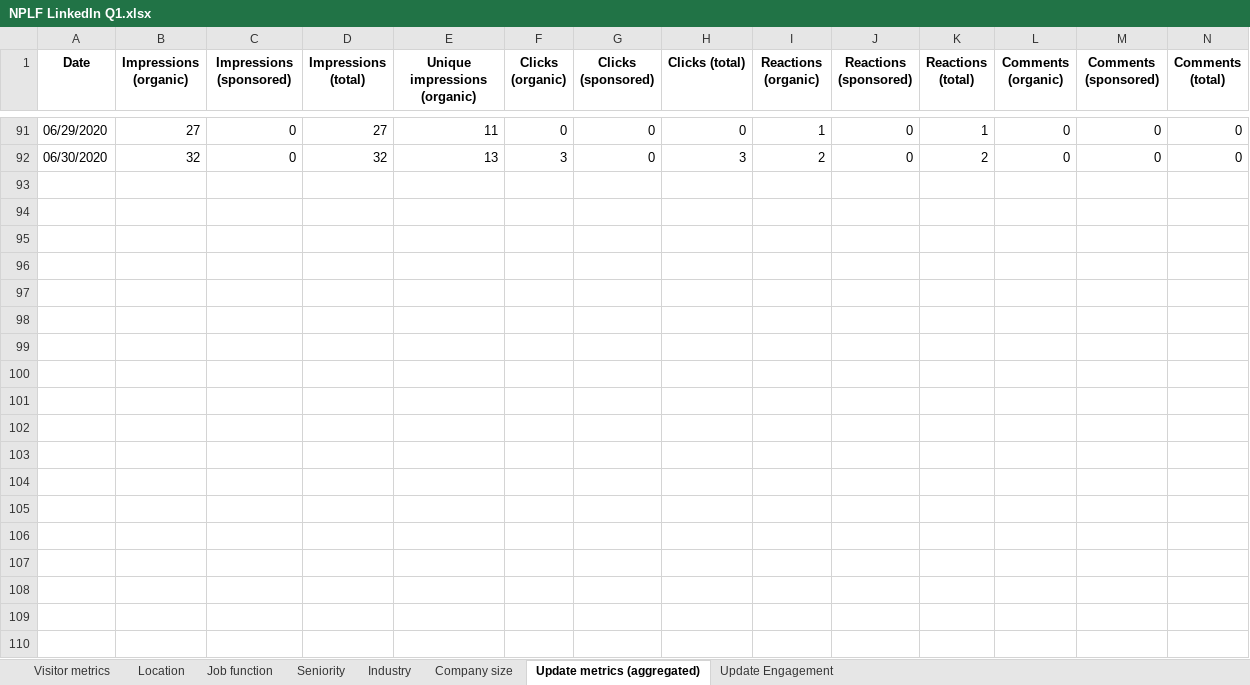
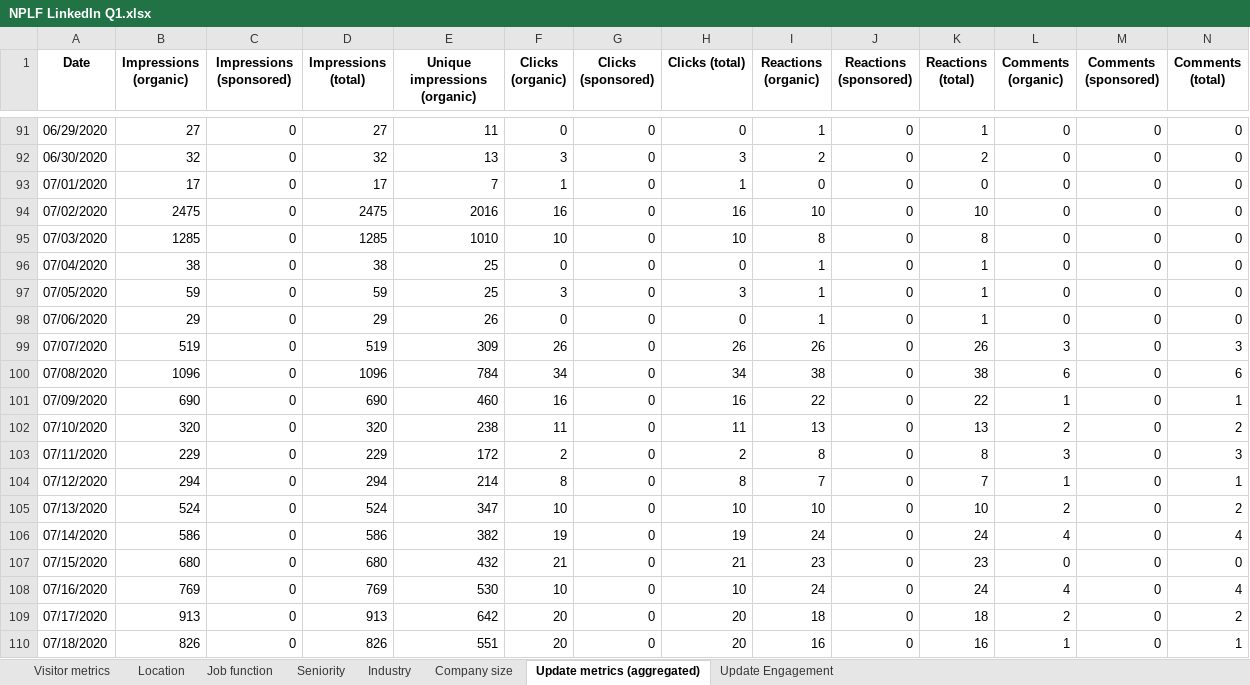
Before and after one commit to sarah-avila/NPLF-Dashboard, an Excel workbook: NPLF LinkedIn Q1.xlsx, sheet Update metrics (aggregated), drawn as a sheet; only a part is shown, gaps mark what is left out; values as stored, in another font and other column widths than the file's, no borders; rows hold the shown columns only; the diff covers the shown part only; the diff names each change by its address in the sheet, - before the commit and + after, or states it on an @@ line.

Commit message:
Linkedin excel file

```diff
--- a/NPLF LinkedIn Q1.xlsx (sheet Update metrics (aggregated))
+++ b/NPLF LinkedIn Q1.xlsx (sheet Update metrics (aggregated))
+row 93: 07/01/2020 | 17 | 0 | 17 | 7 | 1 | 0 | 1 | 0 | 0 | 0 | 0 | 0 | 0
+row 94: 07/02/2020 | 2475 | 0 | 2475 | 2016 | 16 | 0 | 16 | 10 | 0 | 10 | 0 | 0 | 0
+row 95: 07/03/2020 | 1285 | 0 | 1285 | 1010 | 10 | 0 | 10 | 8 | 0 | 8 | 0 | 0 | 0
+row 96: 07/04/2020 | 38 | 0 | 38 | 25 | 0 | 0 | 0 | 1 | 0 | 1 | 0 | 0 | 0
+row 97: 07/05/2020 | 59 | 0 | 59 | 25 | 3 | 0 | 3 | 1 | 0 | 1 | 0 | 0 | 0
+row 98: 07/06/2020 | 29 | 0 | 29 | 26 | 0 | 0 | 0 | 1 | 0 | 1 | 0 | 0 | 0
+row 99: 07/07/2020 | 519 | 0 | 519 | 309 | 26 | 0 | 26 | 26 | 0 | 26 | 3 | 0 | 3
+row 100: 07/08/2020 | 1096 | 0 | 1096 | 784 | 34 | 0 | 34 | 38 | 0 | 38 | 6 | 0 | 6
+row 101: 07/09/2020 | 690 | 0 | 690 | 460 | 16 | 0 | 16 | 22 | 0 | 22 | 1 | 0 | 1
+row 102: 07/10/2020 | 320 | 0 | 320 | 238 | 11 | 0 | 11 | 13 | 0 | 13 | 2 | 0 | 2
+row 103: 07/11/2020 | 229 | 0 | 229 | 172 | 2 | 0 | 2 | 8 | 0 | 8 | 3 | 0 | 3
+row 104: 07/12/2020 | 294 | 0 | 294 | 214 | 8 | 0 | 8 | 7 | 0 | 7 | 1 | 0 | 1
+row 105: 07/13/2020 | 524 | 0 | 524 | 347 | 10 | 0 | 10 | 10 | 0 | 10 | 2 | 0 | 2
+row 106: 07/14/2020 | 586 | 0 | 586 | 382 | 19 | 0 | 19 | 24 | 0 | 24 | 4 | 0 | 4
+row 107: 07/15/2020 | 680 | 0 | 680 | 432 | 21 | 0 | 21 | 23 | 0 | 23 | 0 | 0 | 0
+row 108: 07/16/2020 | 769 | 0 | 769 | 530 | 10 | 0 | 10 | 24 | 0 | 24 | 4 | 0 | 4
+row 109: 07/17/2020 | 913 | 0 | 913 | 642 | 20 | 0 | 20 | 18 | 0 | 18 | 2 | 0 | 2
+row 110: 07/18/2020 | 826 | 0 | 826 | 551 | 20 | 0 | 20 | 16 | 0 | 16 | 1 | 0 | 1
```
Also changed, not shown: 66 added rows elsewhere in this sheet, 2 other files.
